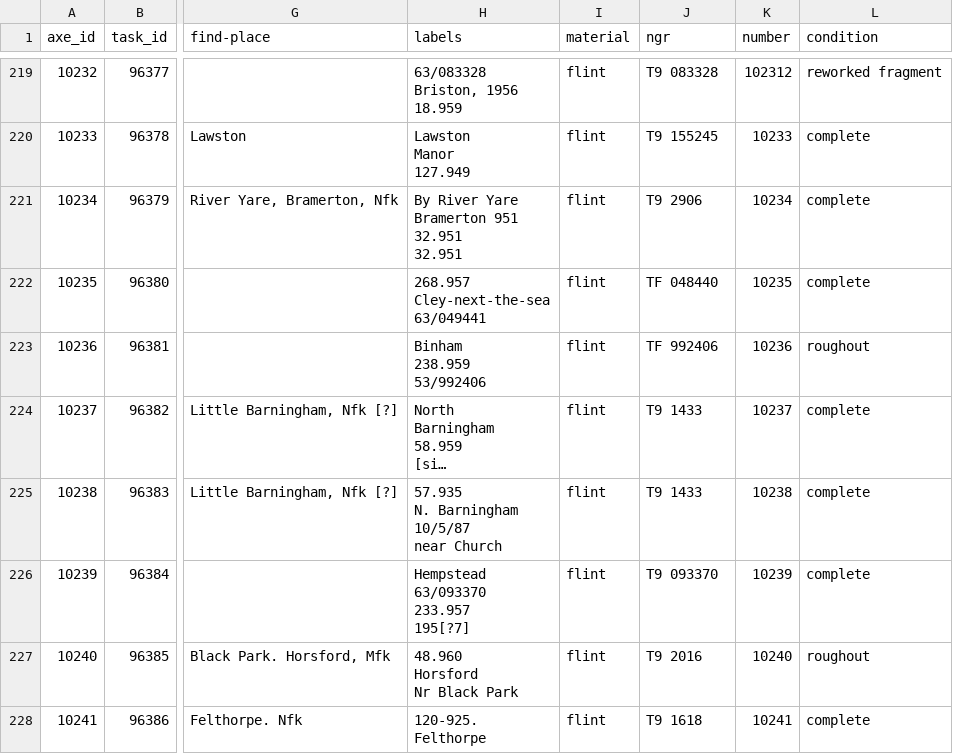
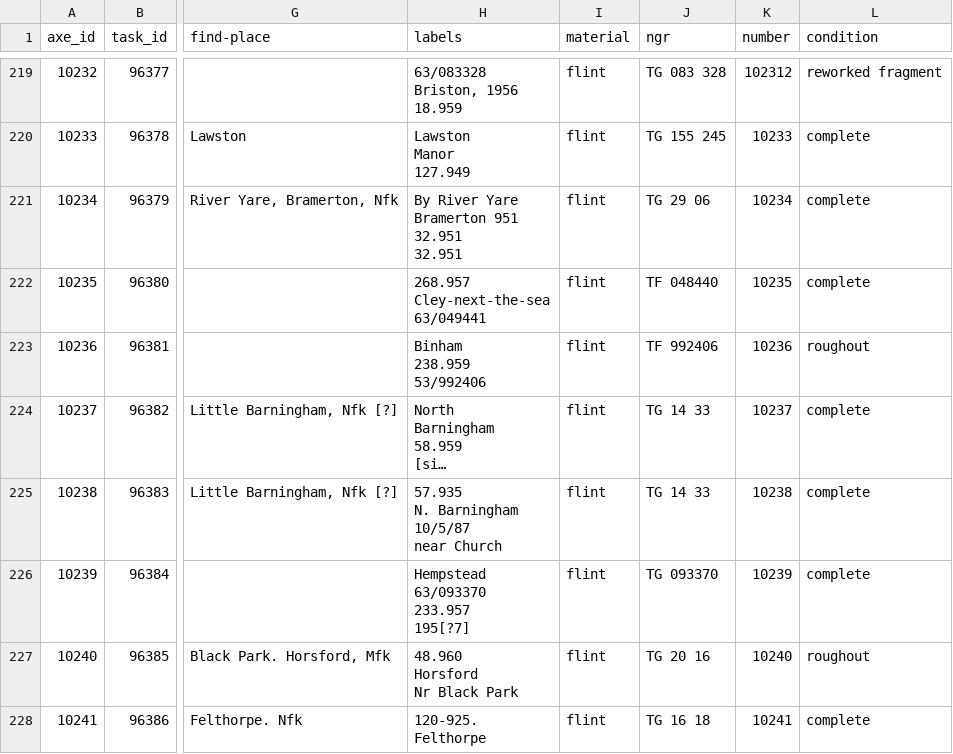
Before and after one commit to leigh-nugent/neo-axes, a CSV file: data/micropasts-neoaxes1.csv, drawn as a sheet; only a part is shown, gaps mark what is left out; long unchanged cells end in …; the diff covers the shown part only; the diff names each change by its address in the sheet, - before the commit and + after, or states it on an @@ line.

```diff
--- a/data/micropasts-neoaxes1.csv
+++ b/data/micropasts-neoaxes1.csv
-J219 (ngr): T9 083328
+J219 (ngr): TG 083 328
-J220 (ngr): T9 155245
+J220 (ngr): TG 155 245
-J221 (ngr): T9 2906
+J221 (ngr): TG 29 06
-J224:J225 (ngr): T9 1433
+J224:J225 (ngr): TG 14 33
-J226 (ngr): T9 093370
+J226 (ngr): TG 093370
-J227 (ngr): T9 2016
+J227 (ngr): TG 20 16
-J228 (ngr): T9 1618
+J228 (ngr): TG 16 18
```
Also changed, not shown: 65 edited cells elsewhere in this file, 1 other file.
